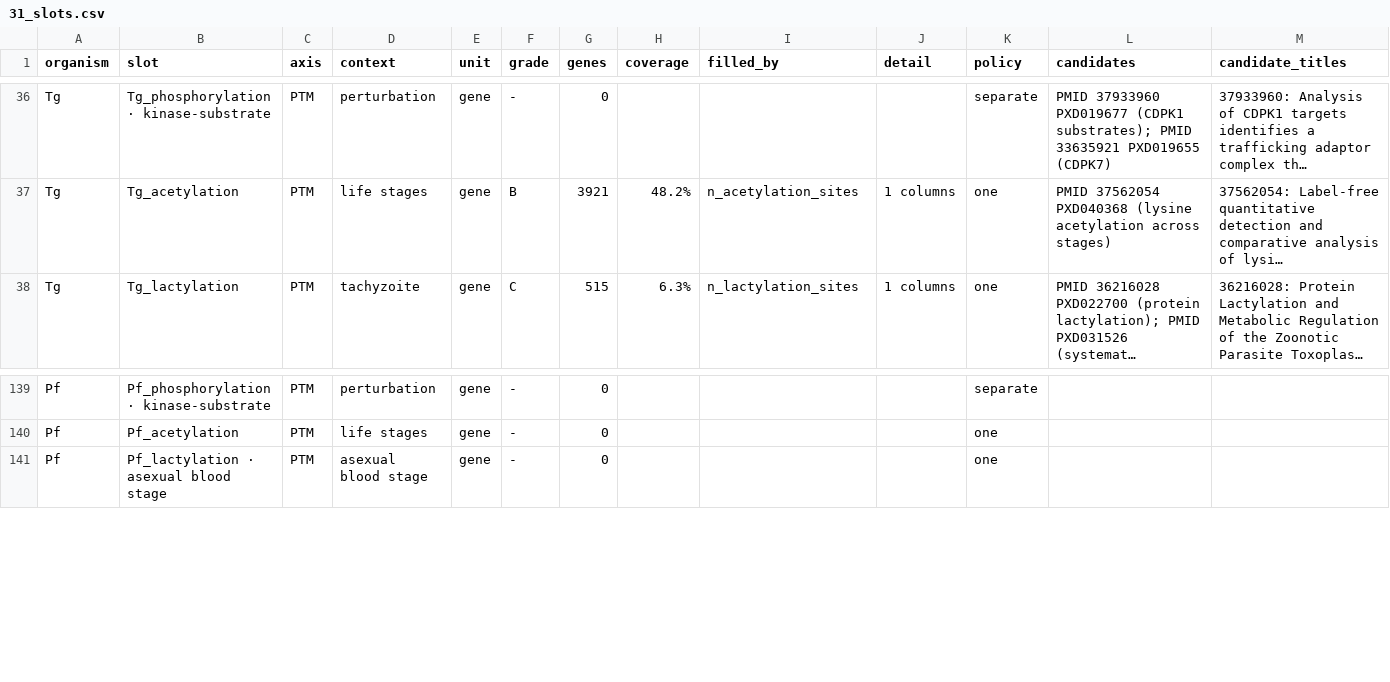
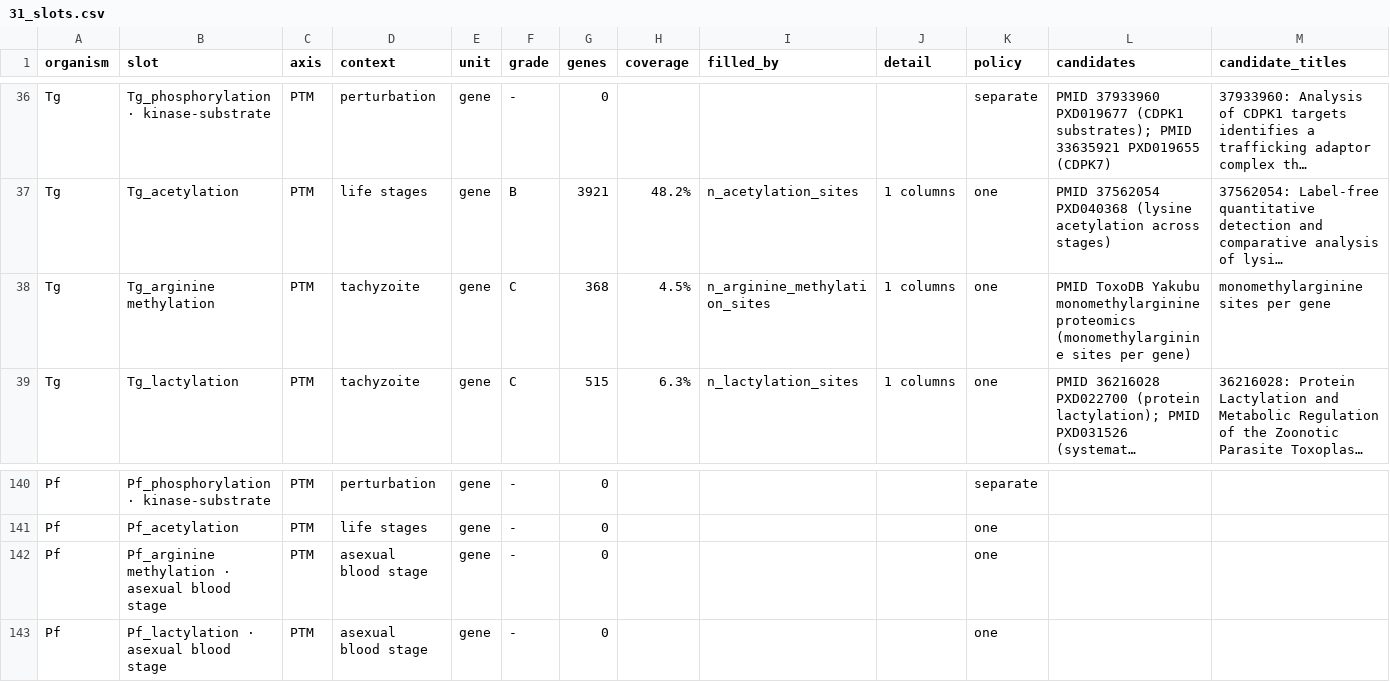
Before and after one commit to EinarOlafsson/starplast, a CSV file: instructions/done/31_slots.csv, drawn as a sheet; only a part is shown, gaps mark what is left out; long unchanged cells end in …; the diff names each change by its address in the sheet, - before the commit and + after, or states it on an @@ line.

Commit message:
Add arginine methylation: a PTM category the catalog did not have, and the data to fill it
368 genes with monomethylarginine sites from Yakubu et al.'s RH proteomics, through ToxoDB's PTM
search.

The slot did not exist. Arginine methylation has its own writers -- the PRMTs -- its own substrate
class and its own deposit, and its absence from the PTM axis was a gap in the catalog rather than an
absence of data. Criterion 2 asks for every possible slot to be DEFINED, and finding a missing
category is as much of that as filling a known one.

Verified by substrate class, which is the only check a count column admits: RNA-binding, RRM and
helicase proteins are enriched 2.9-fold among the methylated (Fisher p = 0.002) and transporters and
membrane proteins are depleted at odds 0.43. RG and RGG motifs sit in RNA-binding proteins, so that
is where the PRMTs work. A join that went to the wrong genes would lose this and a count column looks
the same either way, so it is asserted as a test.

The catalog is now 116 Toxoplasma slots and 88 are filled.

```diff
--- a/instructions/done/31_slots.csv
+++ b/instructions/done/31_slots.csv
+row 38: Tg | Tg_arginine methylation | PTM | tachyzoite | gene | C | 368 | 4.5% | n_arginine_methylation_sites | 1 columns | one | PMID ToxoDB Yakubu monomethylarginine proteomics (monomethylarginine sites per gene) | monomethylarginine sites per gene
+row 142: Pf | Pf_arginine methylation · asexual blood stage | PTM | asexual blood stage | gene | - | 0 |  |  |  | one
```
Also changed, not shown: instructions/done/31_slots_plasmodium.csv, instructions/done/31_slots_toxoplasma.csv, 15 other files.
